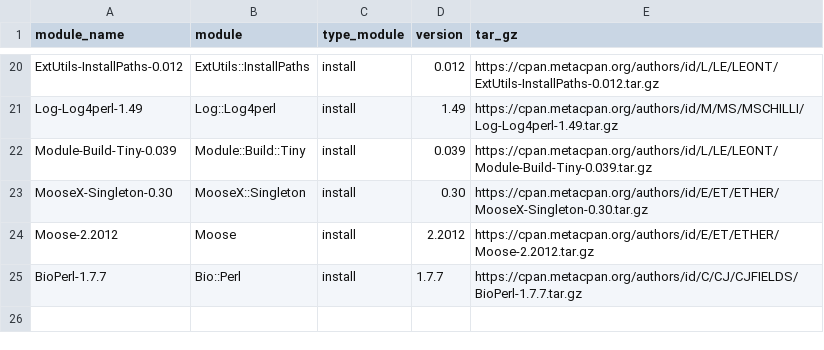
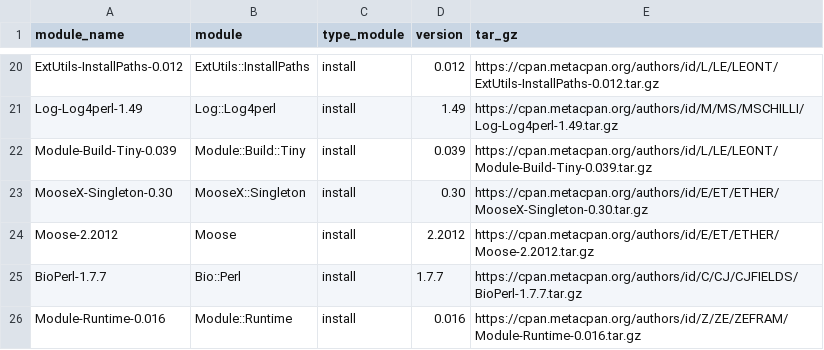
Before and after one commit to HCGB-IGTP/BacterialTyper, a CSV file: BacterialTyper/config/perl/perl_lib_dependencies.csv, drawn as a sheet; only a part is shown, gaps mark what is left out.

Commit message:
add new perl dependency

```diff
--- a/BacterialTyper/config/perl/perl_lib_dependencies.csv
+++ b/BacterialTyper/config/perl/perl_lib_dependencies.csv
@@ -25 +25,2 @@ Moose-2.2012,Moose,install,2.2012,https://cpan.metacpan.org/authors/id/E/ET/ETHE
 BioPerl-1.7.7,Bio::Perl,install,1.7.7,https://cpan.metacpan.org/authors/id/C/CJ/CJFIELDS/BioPerl-1.7.7.tar.gz
+Module-Runtime-0.016,Module::Runtime,install,0.016,https://cpan.metacpan.org/authors/id/Z/ZE/ZEFRAM/Module-Runtime-0.016.tar.gz
```
